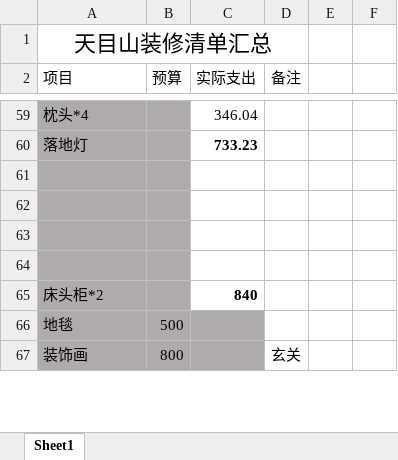
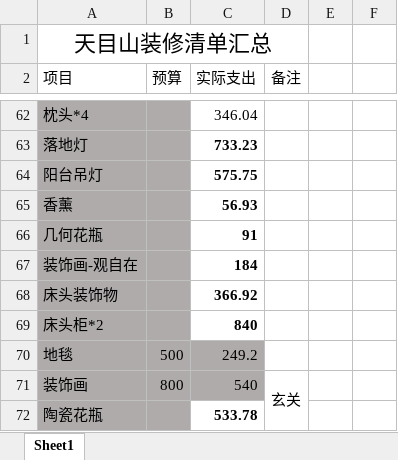
Before and after one commit to x19990416/minshuku, an Excel workbook: 2020天目山105装修清单汇总.xlsx, sheet Sheet1, drawn as a sheet; only a part is shown, gaps mark what is left out; values as stored, in another font and other column widths than the file's, no borders; addresses are those after the commit; the diff covers the shown part only; the diff names each change by its address in the sheet, - before the commit and + after, or states it on an @@ line.

```diff
--- a/2020天目山105装修清单汇总.xlsx (sheet Sheet1)
+++ b/2020天目山105装修清单汇总.xlsx (sheet Sheet1)
-row 64: (empty)
+row 64: 阳台吊灯 |  | 575.75
-row 65: (empty)
+row 65: 香薰 |  | 56.93
-row 66: (empty)
+row 66: 几何花瓶 |  | 91
-row 67: (empty)
+row 67: 装饰画-观自在 |  | 184
+row 68: 床头装饰物 |  | 366.92
-C70 (实际支出): (empty)
+C70 (实际支出): 249.2
-C71 (实际支出): (empty)
+C71 (实际支出): 540
+row 72: 陶瓷花瓶 |  | 533.78
```
Also changed, not shown: 5 added rows, 12 edited cells and merged cells elsewhere in this sheet, formulas that keep their value, 1 other file.
